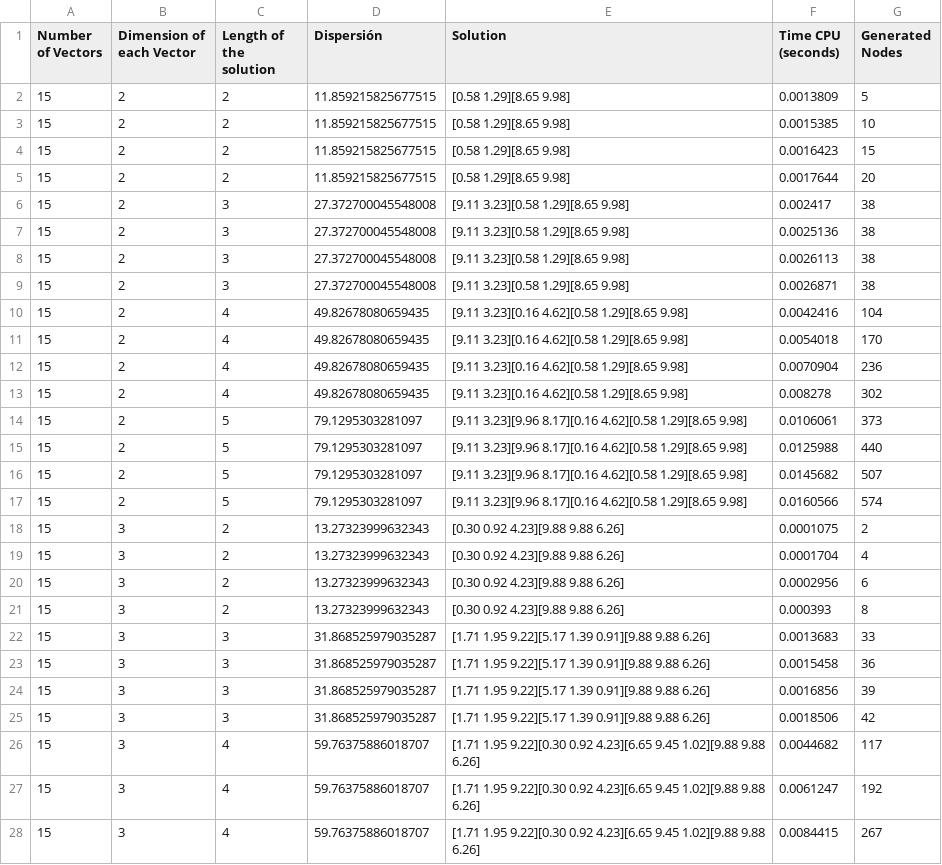
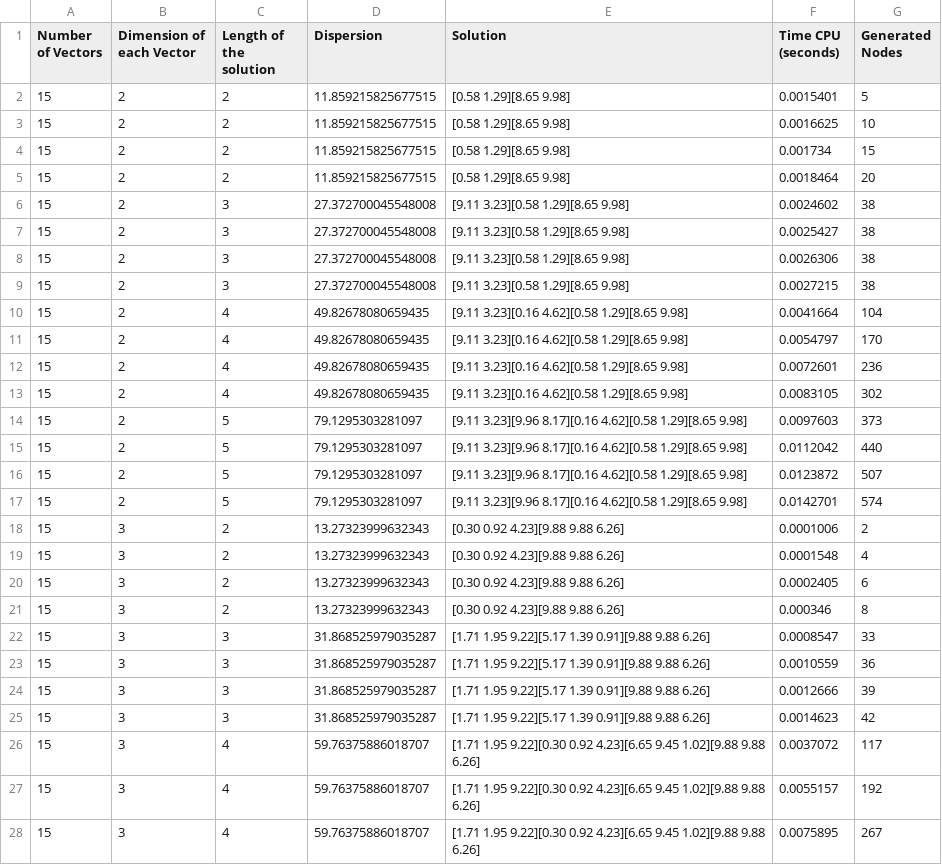
Before and after one commit to DanielHrdez/DAA-Maximum-Diversity, a CSV file: csv/BrunchBound.csv, drawn as a sheet; only a part is shown; the diff covers the shown part only.

```diff
--- a/csv/BrunchBound.csv
+++ b/csv/BrunchBound.csv
@@ -1,28 +1,28 @@
-Number of Vectors,Dimension of each Vector,Length of the solution,Dispersión,Solution,Time CPU (seconds),Generated Nodes
-15,2,2,11.859215825677515,[0.58 1.29][8.65 9.98],0.0013809,5
-15,2,2,11.859215825677515,[0.58 1.29][8.65 9.98],0.0015385,10
-15,2,2,11.859215825677515,[0.58 1.29][8.65 9.98],0.0016423,15
-15,2,2,11.859215825677515,[0.58 1.29][8.65 9.98],0.0017644,20
-15,2,3,27.372700045548008,[9.11 3.23][0.58 1.29][8.65 9.98],0.002417,38
-15,2,3,27.372700045548008,[9.11 3.23][0.58 1.29][8.65 9.98],0.0025136,38
-15,2,3,27.372700045548008,[9.11 3.23][0.58 1.29][8.65 9.98],0.0026113,38
-15,2,3,27.372700045548008,[9.11 3.23][0.58 1.29][8.65 9.98],0.0026871,38
-15,2,4,49.82678080659435,[9.11 3.23][0.16 4.62][0.58 1.29][8.65 9.98],0.0042416,104
-15,2,4,49.82678080659435,[9.11 3.23][0.16 4.62][0.58 1.29][8.65 9.98],0.0054018,170
-15,2,4,49.82678080659435,[9.11 3.23][0.16 4.62][0.58 1.29][8.65 9.98],0.0070904,236
-15,2,4,49.82678080659435,[9.11 3.23][0.16 4.62][0.58 1.29][8.65 9.98],0.008278,302
-15,2,5,79.1295303281097,[9.11 3.23][9.96 8.17][0.16 4.62][0.58 1.29][8.65 9.98],0.0106061,373
-15,2,5,79.1295303281097,[9.11 3.23][9.96 8.17][0.16 4.62][0.58 1.29][8.65 9.98],0.0125988,440
-15,2,5,79.1295303281097,[9.11 3.23][9.96 8.17][0.16 4.62][0.58 1.29][8.65 9.98],0.0145682,507
-15,2,5,79.1295303281097,[9.11 3.23][9.96 8.17][0.16 4.62][0.58 1.29][8.65 9.98],0.0160566,574
-15,3,2,13.27323999632343,[0.30 0.92 4.23][9.88 9.88 6.26],0.0001075,2
-15,3,2,13.27323999632343,[0.30 0.92 4.23][9.88 9.88 6.26],0.0001704,4
-15,3,2,13.27323999632343,[0.30 0.92 4.23][9.88 9.88 6.26],0.0002956,6
-15,3,2,13.27323999632343,[0.30 0.92 4.23][9.88 9.88 6.26],0.000393,8
-15,3,3,31.868525979035287,[1.71 1.95 9.22][5.17 1.39 0.91][9.88 9.88 6.26],0.0013683,33
-15,3,3,31.868525979035287,[1.71 1.95 9.22][5.17 1.39 0.91][9.88 9.88 6.26],0.0015458,36
-15,3,3,31.868525979035287,[1.71 1.95 9.22][5.17 1.39 0.91][9.88 9.88 6.26],0.0016856,39
-15,3,3,31.868525979035287,[1.71 1.95 9.22][5.17 1.39 0.91][9.88 9.88 6.26],0.0018506,42
-15,3,4,59.76375886018707,[1.71 1.95 9.22][0.30 0.92 4.23][6.65 9.45 1.02][9.88 9.88 6.26],0.0044682,117
-15,3,4,59.76375886018707,[1.71 1.95 9.22][0.30 0.92 4.23][6.65 9.45 1.02][9.88 9.88 6.26],0.0061247,192
-15,3,4,59.76375886018707,[1.71 1.95 9.22][0.30 0.92 4.23][6.65 9.45 1.02][9.88 9.88 6.26],0.0084415,267
+Number of Vectors,Dimension of each Vector,Length of the solution,Dispersion,Solution,Time CPU (seconds),Generated Nodes
+15,2,2,11.859215825677515,[0.58 1.29][8.65 9.98],0.0015401,5
+15,2,2,11.859215825677515,[0.58 1.29][8.65 9.98],0.0016625,10
+15,2,2,11.859215825677515,[0.58 1.29][8.65 9.98],0.001734,15
+15,2,2,11.859215825677515,[0.58 1.29][8.65 9.98],0.0018464,20
+15,2,3,27.372700045548008,[9.11 3.23][0.58 1.29][8.65 9.98],0.0024602,38
+15,2,3,27.372700045548008,[9.11 3.23][0.58 1.29][8.65 9.98],0.0025427,38
+15,2,3,27.372700045548008,[9.11 3.23][0.58 1.29][8.65 9.98],0.0026306,38
+15,2,3,27.372700045548008,[9.11 3.23][0.58 1.29][8.65 9.98],0.0027215,38
+15,2,4,49.82678080659435,[9.11 3.23][0.16 4.62][0.58 1.29][8.65 9.98],0.0041664,104
+15,2,4,49.82678080659435,[9.11 3.23][0.16 4.62][0.58 1.29][8.65 9.98],0.0054797,170
+15,2,4,49.82678080659435,[9.11 3.23][0.16 4.62][0.58 1.29][8.65 9.98],0.0072601,236
+15,2,4,49.82678080659435,[9.11 3.23][0.16 4.62][0.58 1.29][8.65 9.98],0.0083105,302
+15,2,5,79.1295303281097,[9.11 3.23][9.96 8.17][0.16 4.62][0.58 1.29][8.65 9.98],0.0097603,373
+15,2,5,79.1295303281097,[9.11 3.23][9.96 8.17][0.16 4.62][0.58 1.29][8.65 9.98],0.0112042,440
+15,2,5,79.1295303281097,[9.11 3.23][9.96 8.17][0.16 4.62][0.58 1.29][8.65 9.98],0.0123872,507
+15,2,5,79.1295303281097,[9.11 3.23][9.96 8.17][0.16 4.62][0.58 1.29][8.65 9.98],0.0142701,574
+15,3,2,13.27323999632343,[0.30 0.92 4.23][9.88 9.88 6.26],0.0001006,2
+15,3,2,13.27323999632343,[0.30 0.92 4.23][9.88 9.88 6.26],0.0001548,4
+15,3,2,13.27323999632343,[0.30 0.92 4.23][9.88 9.88 6.26],0.0002405,6
+15,3,2,13.27323999632343,[0.30 0.92 4.23][9.88 9.88 6.26],0.000346,8
+15,3,3,31.868525979035287,[1.71 1.95 9.22][5.17 1.39 0.91][9.88 9.88 6.26],0.0008547,33
+15,3,3,31.868525979035287,[1.71 1.95 9.22][5.17 1.39 0.91][9.88 9.88 6.26],0.0010559,36
+15,3,3,31.868525979035287,[1.71 1.95 9.22][5.17 1.39 0.91][9.88 9.88 6.26],0.0012666,39
+15,3,3,31.868525979035287,[1.71 1.95 9.22][5.17 1.39 0.91][9.88 9.88 6.26],0.0014623,42
+15,3,4,59.76375886018707,[1.71 1.95 9.22][0.30 0.92 4.23][6.65 9.45 1.02][9.88 9.88 6.26],0.0037072,117
+15,3,4,59.76375886018707,[1.71 1.95 9.22][0.30 0.92 4.23][6.65 9.45 1.02][9.88 9.88 6.26],0.0055157,192
+15,3,4,59.76375886018707,[1.71 1.95 9.22][0.30 0.92 4.23][6.65 9.45 1.02][9.88 9.88 6.26],0.0075895,267
```
Also changed, not shown: 69 edited cells elsewhere in this file, csv/Grasp.csv, csv/Greedy.csv, 15 other files.
